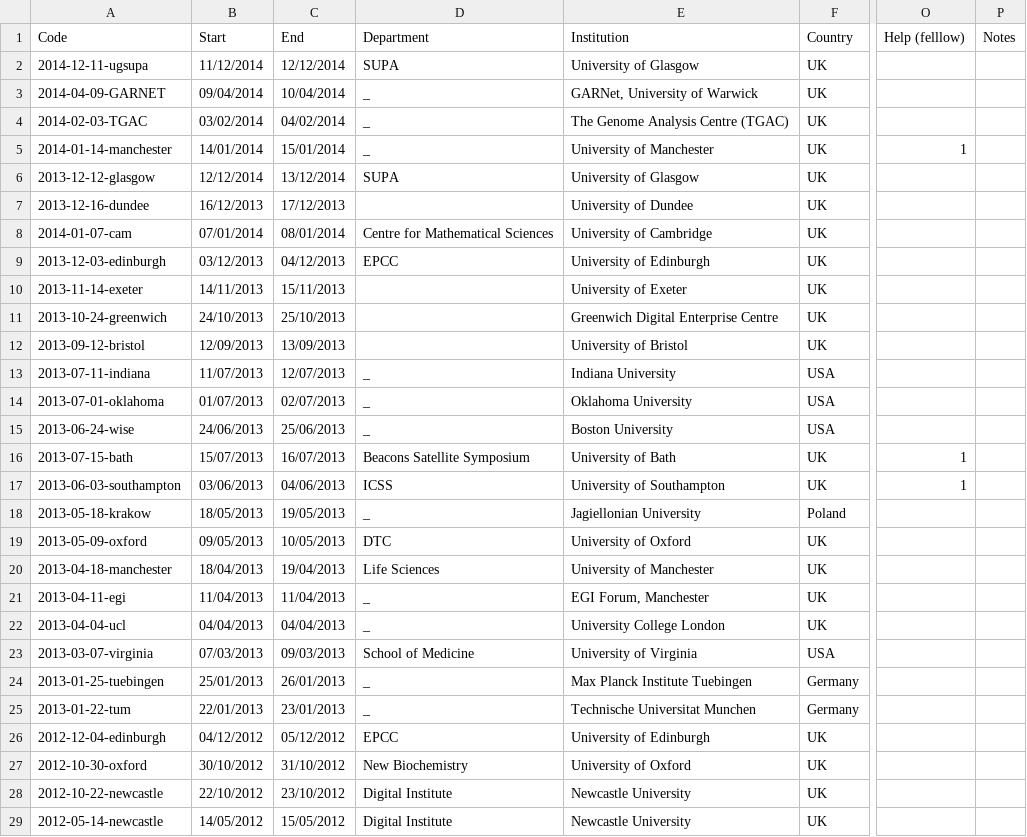
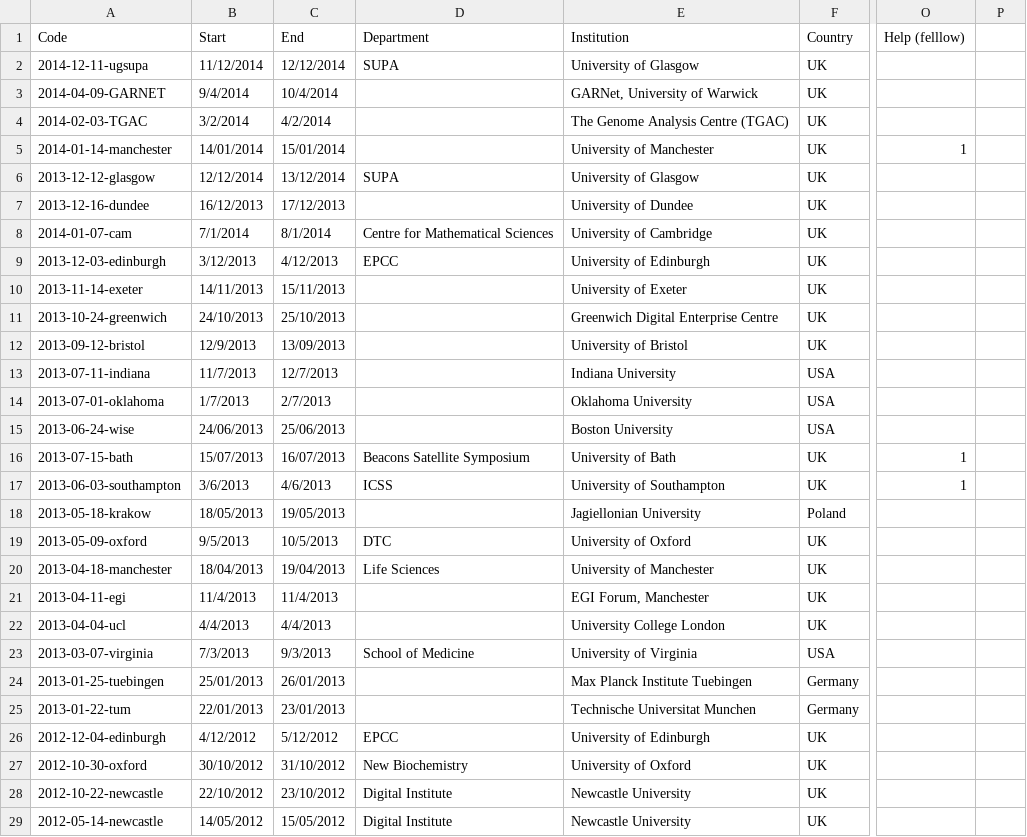
Before and after one commit to softwaresaved/visualisation, a CSV file: data/swc.csv, drawn as a sheet; only a part is shown, gaps mark what is left out; the diff covers the shown part only; the diff names each change by its address in the sheet, - before the commit and + after, or states it on an @@ line.

Commit message:
get_swc_data.sh now calls filter_swc.sh

```diff
--- a/data/swc.csv
+++ b/data/swc.csv
-P1: Notes
+P1: (empty)
-B3 (Start): 09/04/2014
+B3 (Start): 9/4/2014
-C3 (End): 10/04/2014
+C3 (End): 10/4/2014
-D3:D5 (Department): _
+D3:D5 (Department): (empty)
-B4 (Start): 03/02/2014
+B4 (Start): 3/2/2014
-C4 (End): 04/02/2014
+C4 (End): 4/2/2014
-B8 (Start): 07/01/2014
+B8 (Start): 7/1/2014
-C8 (End): 08/01/2014
+C8 (End): 8/1/2014
-B9 (Start): 03/12/2013
+B9 (Start): 3/12/2013
-C9 (End): 04/12/2013
+C9 (End): 4/12/2013
-B12 (Start): 12/09/2013
+B12 (Start): 12/9/2013
-B13 (Start): 11/07/2013
+B13 (Start): 11/7/2013
-C13 (End): 12/07/2013
+C13 (End): 12/7/2013
-D13:D15 (Department): _
+D13:D15 (Department): (empty)
-B14 (Start): 01/07/2013
+B14 (Start): 1/7/2013
-C14 (End): 02/07/2013
+C14 (End): 2/7/2013
-B17 (Start): 03/06/2013
+B17 (Start): 3/6/2013
-C17 (End): 04/06/2013
+C17 (End): 4/6/2013
-D18 (Department): _
+D18 (Department): (empty)
-B19 (Start): 09/05/2013
+B19 (Start): 9/5/2013
-C19 (End): 10/05/2013
+C19 (End): 10/5/2013
-B21 (Start): 11/04/2013
+B21 (Start): 11/4/2013
-C21 (End): 11/04/2013
+C21 (End): 11/4/2013
-D21:D22 (Department): _
+D21:D22 (Department): (empty)
-B22 (Start): 04/04/2013
+B22 (Start): 4/4/2013
-C22 (End): 04/04/2013
+C22 (End): 4/4/2013
-B23 (Start): 07/03/2013
+B23 (Start): 7/3/2013
-C23 (End): 09/03/2013
+C23 (End): 9/3/2013
-D24:D25 (Department): _
+D24:D25 (Department): (empty)
-B26 (Start): 04/12/2012
+B26 (Start): 4/12/2012
-C26 (End): 05/12/2012
+C26 (End): 5/12/2012
```
Also changed, not shown: 2 edited cells elsewhere in this file, data/swc_filtered.csv, 1 other file.
